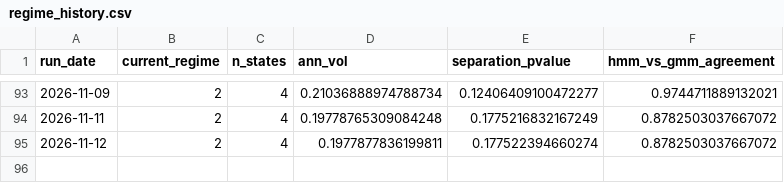
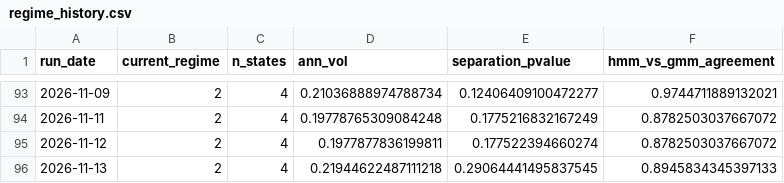
Before and after one commit to reynawu541/regime-detection-agent, a CSV file: reports/regime_history.csv, drawn as a sheet; only a part is shown, gaps mark what is left out.

```diff
--- a/reports/regime_history.csv
+++ b/reports/regime_history.csv
@@ -95 +95,2 @@ run_date,current_regime,n_states,ann_vol,separation_pvalue,hmm_vs_gmm_agreement
 2026-11-12,2,4,0.1977877836199811,0.177522394660274,0.8782503037667072
+2026-11-13,2,4,0.21944622487111218,0.29064441495837545,0.8945834345397133
```
Also changed, not shown: 8 other files.
